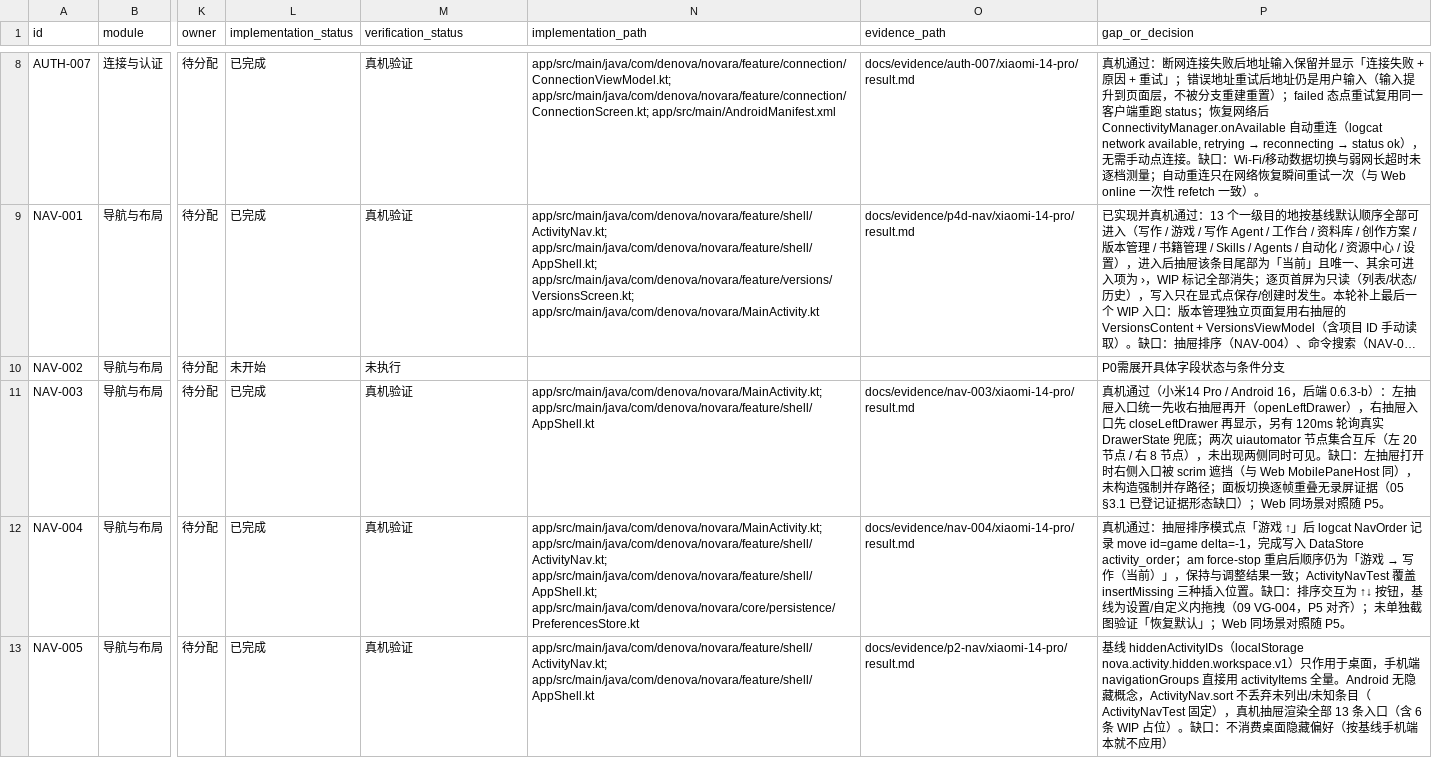
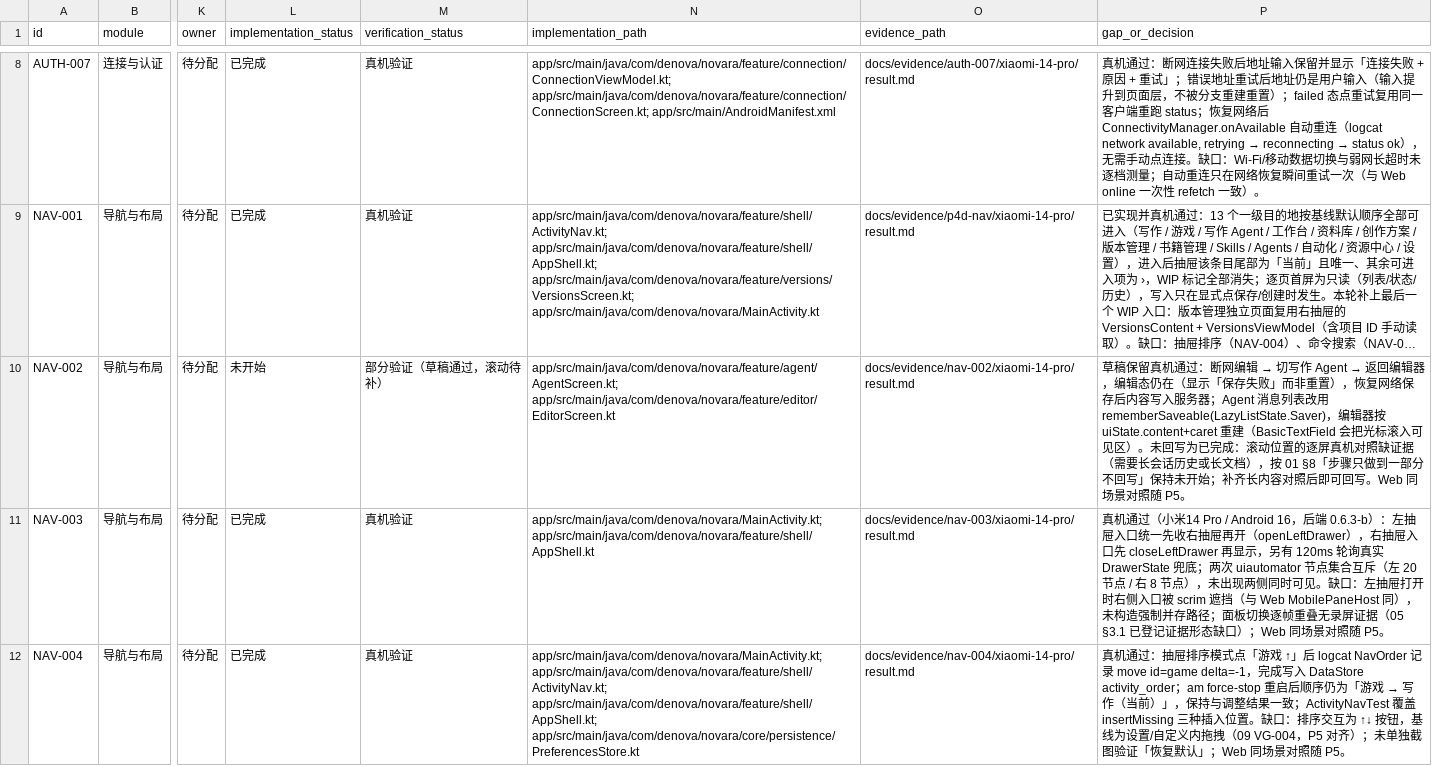
Before and after one commit to SeraphHsing/Denova-Android, a CSV file: docs/android-web-parity/parity-matrix.csv, drawn as a sheet; only a part is shown, gaps mark what is left out; the shorter side is filled out with more unchanged rows; long unchanged cells end in …; the diff names each change by its address in the sheet, - before the commit and + after, or states it on an @@ line.

Commit message:
feat(agent): 切页返回保留消息列表滚动位置（NAV-002 部分）
AgentScreen 的 LazyListState 改为 rememberSaveable(saver = LazyListState.Saver)，
编辑器按 uiState.content + caret 重建。真机通过草稿保留（断网编辑 → 切写作 Agent →
返回编辑器，编辑态仍在；恢复网络保存写入服务器）。滚动位置缺长内容真机对照，
按 01 §8 保持矩阵未开始，证据与缺口写入 docs/evidence/nav-002。

testDebugUnitTest / lintDebug / assembleDebug 全绿。

```diff
--- a/docs/android-web-parity/parity-matrix.csv
+++ b/docs/android-web-parity/parity-matrix.csv
-M10 (verification_status): 未执行
+M10 (verification_status): 部分验证（草稿通过，滚动待补）
-N10 (implementation_path): (empty)
+N10 (implementation_path): app/src/main/java/com/denova/novara/feature/agent/AgentScreen.kt; app/src/main/java/com/denova/novara/feature/editor/EditorScreen.kt
-O10 (evidence_path): (empty)
+O10 (evidence_path): docs/evidence/nav-002/xiaomi-14-pro/result.md
@@ P10 (gap_or_decision): P0需展开具体字段状态与条件分支 → 草稿保留真机通过：断网编辑 → 切写作 Agent → 返回编辑器，编辑态仍在（显示「保存失败」而非重置），恢复网络保存后内容写入服务器；Agent 消息列表改用 rememberSaveable(LazyListState.Saver)，编辑器按 uiState.content+caret 重建（BasicTextField 会把光标滚入可见区）。未回写为已完成：滚动位置的逐屏真机对照缺证据（需要长会话历史或长文档），按 01 §8「步骤只做到一部分不回写」保持未开始；补齐长内容对照后即可回写。Web 同场景对照随 P5。 @@
```
Also changed, not shown: 4 other files.
